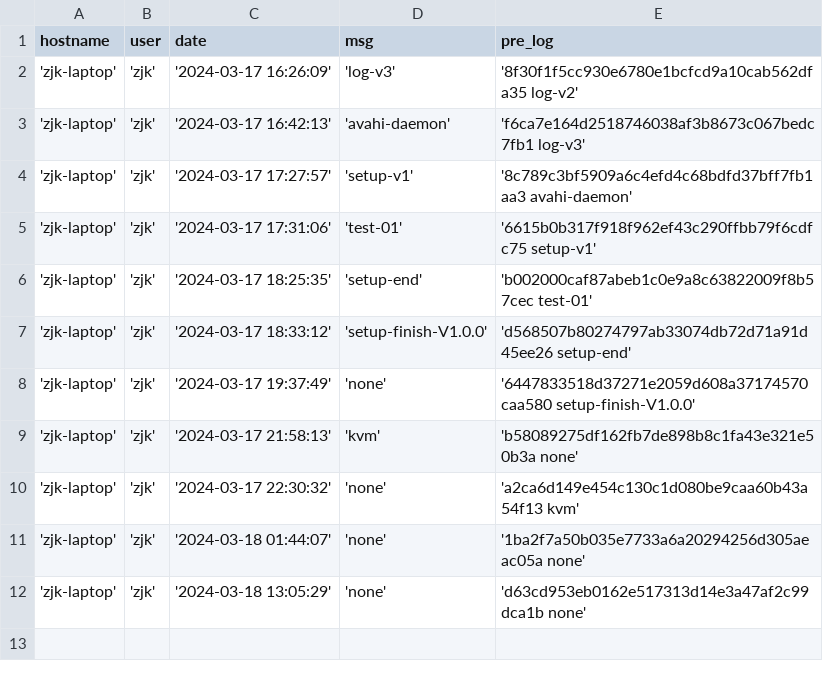
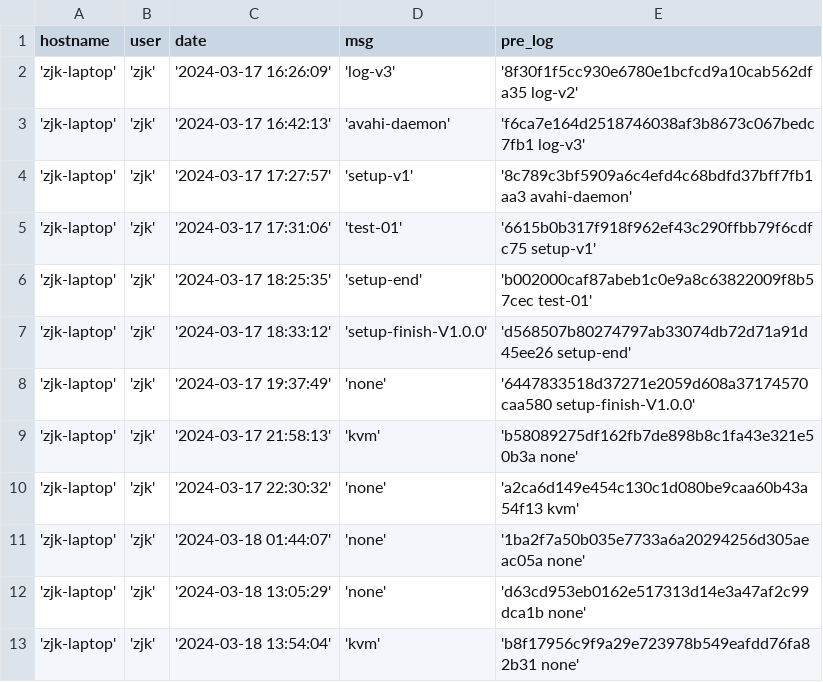
Before and after one commit to creatern/NoteBook, a CSV file: ilog/igit_log.csv, drawn as a sheet; the diff names each change by its address in the sheet, - before the commit and + after, or states it on an @@ line.

```diff
--- a/ilog/igit_log.csv
+++ b/ilog/igit_log.csv
+row 13: 'zjk-laptop' | 'zjk' | '2024-03-18 13:54:04' | 'kvm' | 'b8f17956c9f9a29e723978b549eafdd76fa82b31 none'
```
Also changed, not shown: ilog/igit_log_local.csv, 3 other files.
